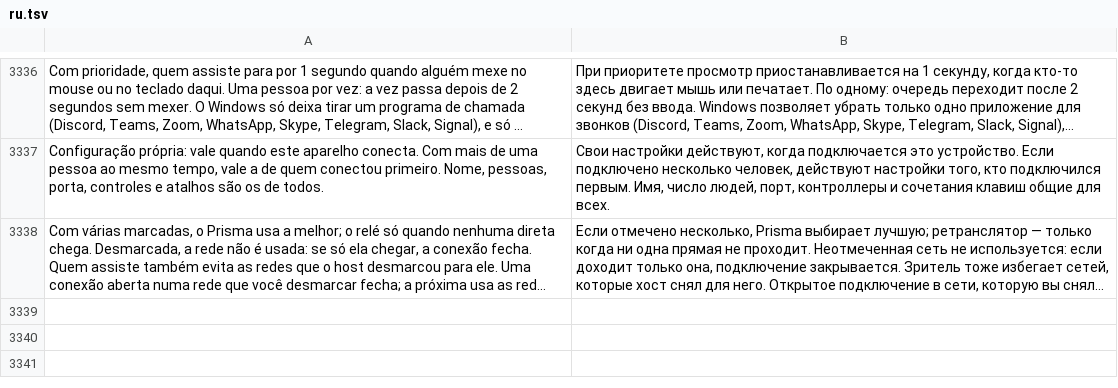
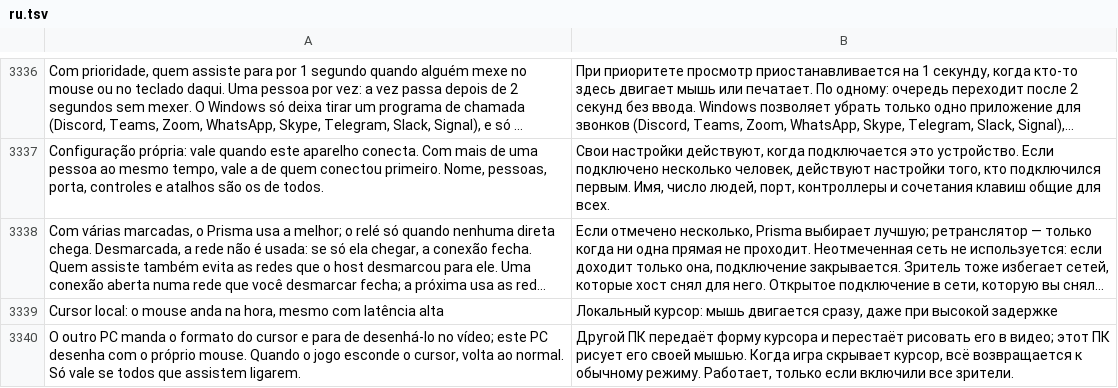
Before and after one commit to maliquem/Prisma, a TSV file: res/ru.tsv, drawn as a sheet; only a part is shown, gaps mark what is left out; long unchanged cells end in …; the diff names each change by its address in the sheet, - before the commit and + after, or states it on an @@ line.

Commit message:
Compartilhar tela: cursor local, como no Parsec
O host manda o formato do cursor (Msg::Cursor, tipo 28) e tira o cursor do vídeo quando todos que assistem pediram (bit LOCAL_CURSOR) e têm a permissão do mouse; quem assiste mostra o formato com o próprio mouse. Cursor escondido no host esconde o de quem assiste. Caixa na aba Cliente, vem desligada.

```diff
--- a/res/ru.tsv
+++ b/res/ru.tsv
+row 3339: Cursor local: o mouse anda na hora, mesmo com latência alta | Локальный курсор: мышь двигается сразу, даже при высокой задержке
+row 3340: O outro PC manda o formato do cursor e para de desenhá-lo no vídeo; este PC desenha com o próprio mouse. Quando o jogo esconde o cursor, volta ao normal. Só vale se todos que assistem ligarem. | Другой ПК передаёт форму курсора и перестаёт рисовать его в видео; этот ПК рисует его своей мышью. Когда игра скрывает курсор, всё возвращается к обычному режиму. Работает, только если включили все зрители.
```
Also changed, not shown: res/en.tsv, res/es.tsv, 13 other files.
